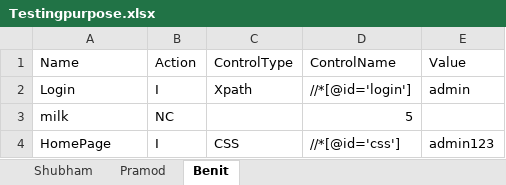
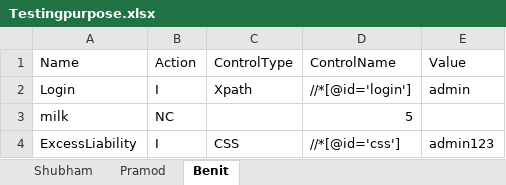
Before and after one commit to shujoshi/AtegrityQAAutomation, an Excel workbook: Testingpurpose.xlsx, sheet Benit, drawn as a sheet; values as stored, in another font and other column widths than the file's, no borders; the diff names each change by its address in the sheet, - before the commit and + after, or states it on an @@ line.

Commit message:
updates

```diff
--- a/Testingpurpose.xlsx (sheet Benit)
+++ b/Testingpurpose.xlsx (sheet Benit)
-A4: HomePage
+A4: ExcessLiability
```
